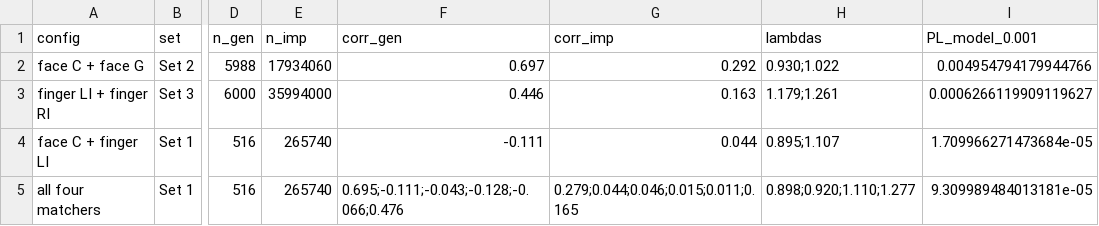
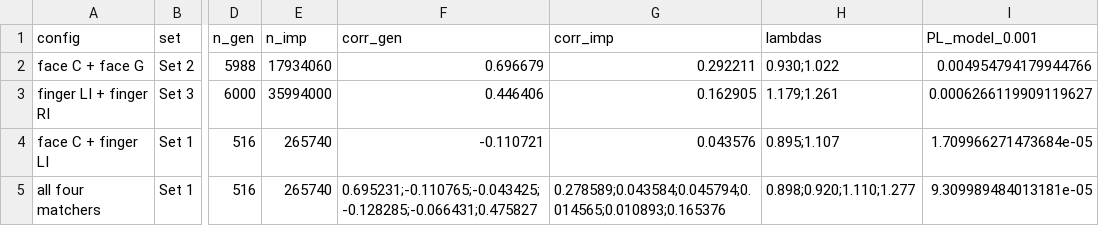
Before and after one commit to syamsuddinexcellent/plbound, a CSV file: results/bssr1_fullfit.csv, drawn as a sheet; only a part is shown, gaps mark what is left out; the diff names each change by its address in the sheet, - before the commit and + after, or states it on an @@ line.

```diff
--- a/results/bssr1_fullfit.csv
+++ b/results/bssr1_fullfit.csv
-F2 (corr_gen): 0.697
+F2 (corr_gen): 0.696679
-G2 (corr_imp): 0.292
+G2 (corr_imp): 0.292211
-F3 (corr_gen): 0.446
+F3 (corr_gen): 0.446406
-G3 (corr_imp): 0.163
+G3 (corr_imp): 0.162905
-F4 (corr_gen): -0.111
+F4 (corr_gen): -0.110721
-G4 (corr_imp): 0.044
+G4 (corr_imp): 0.043576
-F5 (corr_gen): 0.695;-0.111;-0.043;-0.128;-0.066;0.476
+F5 (corr_gen): 0.695231;-0.110765;-0.043425;-0.128285;-0.066431;0.475827
-G5 (corr_imp): 0.279;0.044;0.046;0.015;0.011;0.165
+G5 (corr_imp): 0.278589;0.043584;0.045794;0.014565;0.010893;0.165376
```
Also changed, not shown: 8 other files.
